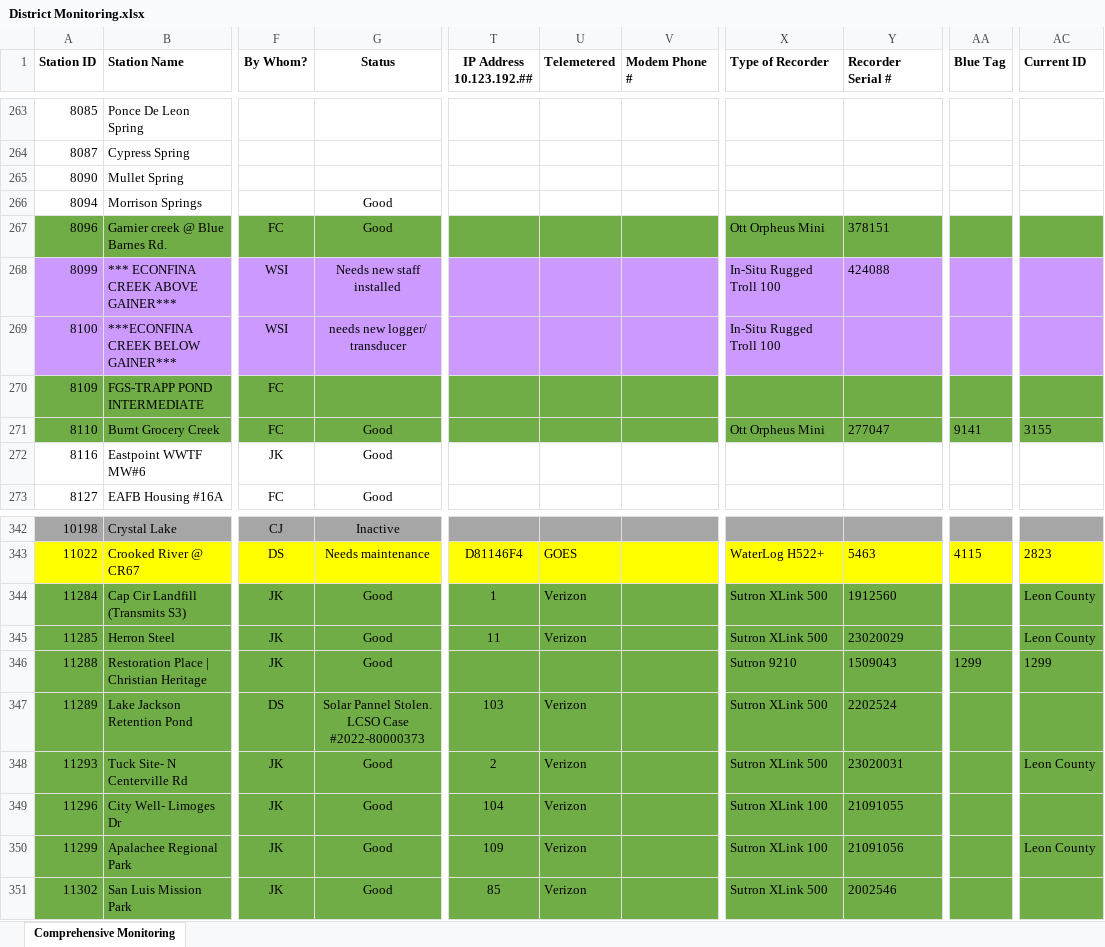
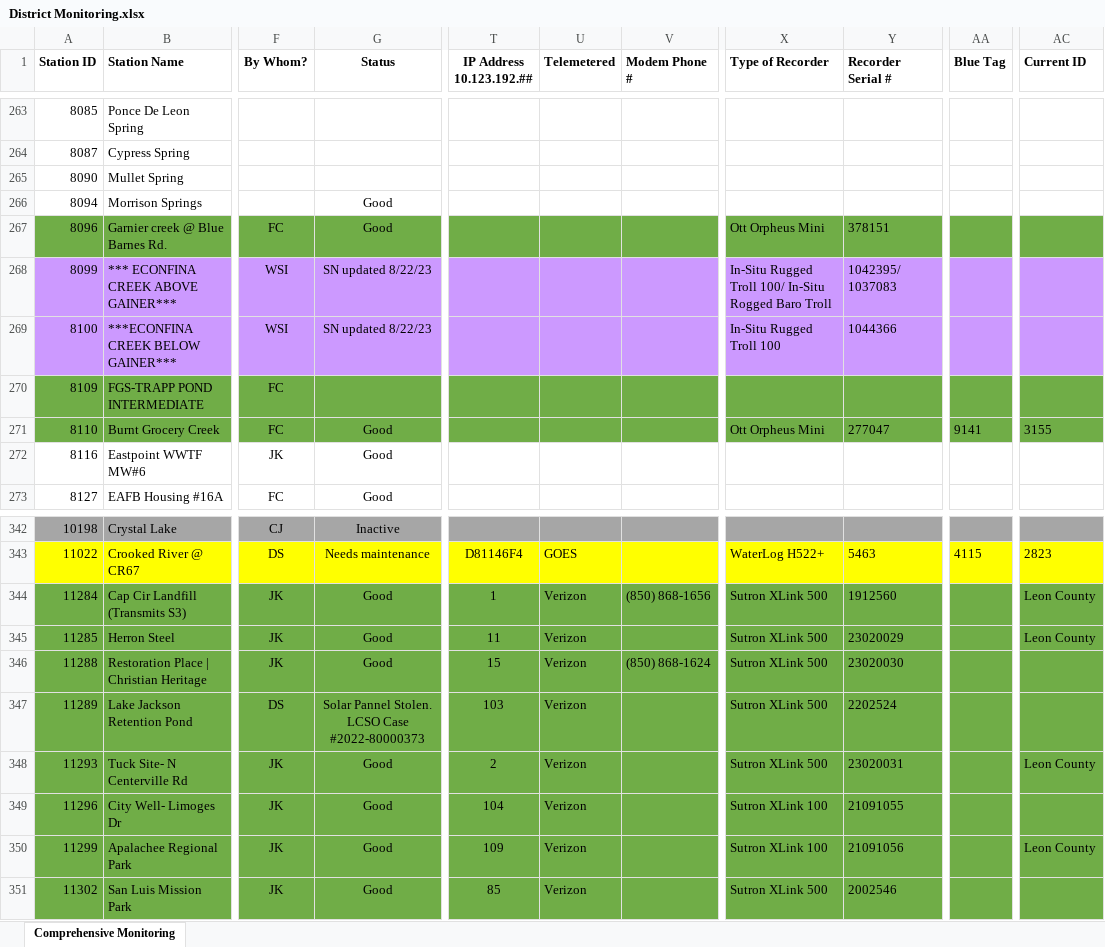
Before and after one commit to NWFWMD-IT/Hydrologic-Monitoring-Project, an Excel workbook: data/District Monitoring.xlsx, sheet Comprehensive Monitoring, drawn as a sheet; only a part is shown, gaps mark what is left out; values as stored, in another font and other column widths than the file's, no borders; table styles not drawn; the diff covers the shown part only; the diff names each change by its address in the sheet, - before the commit and + after, or states it on an @@ line.

```diff
--- a/data/District Monitoring.xlsx (sheet Comprehensive Monitoring)
+++ b/data/District Monitoring.xlsx (sheet Comprehensive Monitoring)
-G268 (Status): Needs new staff installed
+G268 (Status): SN updated 8/22/23
-X268 (Type of Recorder): In-Situ Rugged Troll 100
+X268 (Type of Recorder): In-Situ Rugged Troll 100/ In-Situ Rogged Baro Troll
-Y268 (Recorder Serial #): 424088
+Y268 (Recorder Serial #): 1042395/ 1037083
-G269 (Status): needs new logger/ transducer
+G269 (Status): SN updated 8/22/23
-Y269 (Recorder Serial #): (empty)
+Y269 (Recorder Serial #): 1044366
-V344 (Modem Phone #): (empty)
+V344 (Modem Phone #): (850) 868-1656
-T346 (IP Address 10.123.192.##): (empty)
+T346 (IP Address 10.123.192.##): 15
-U346 (Telemetered): (empty)
+U346 (Telemetered): Verizon
-V346 (Modem Phone #): (empty)
+V346 (Modem Phone #): (850) 868-1624
-X346 (Type of Recorder): Sutron 9210
+X346 (Type of Recorder): Sutron XLink 500
-Y346 (Recorder Serial #): 1509043
+Y346 (Recorder Serial #): 23020030
-AA346 (Blue Tag): 1299
+AA346 (Blue Tag): (empty)
-AC346 (Current ID): 1299
+AC346 (Current ID): (empty)
```
Also changed, not shown: 21 edited cells and cell formats elsewhere in this sheet.
